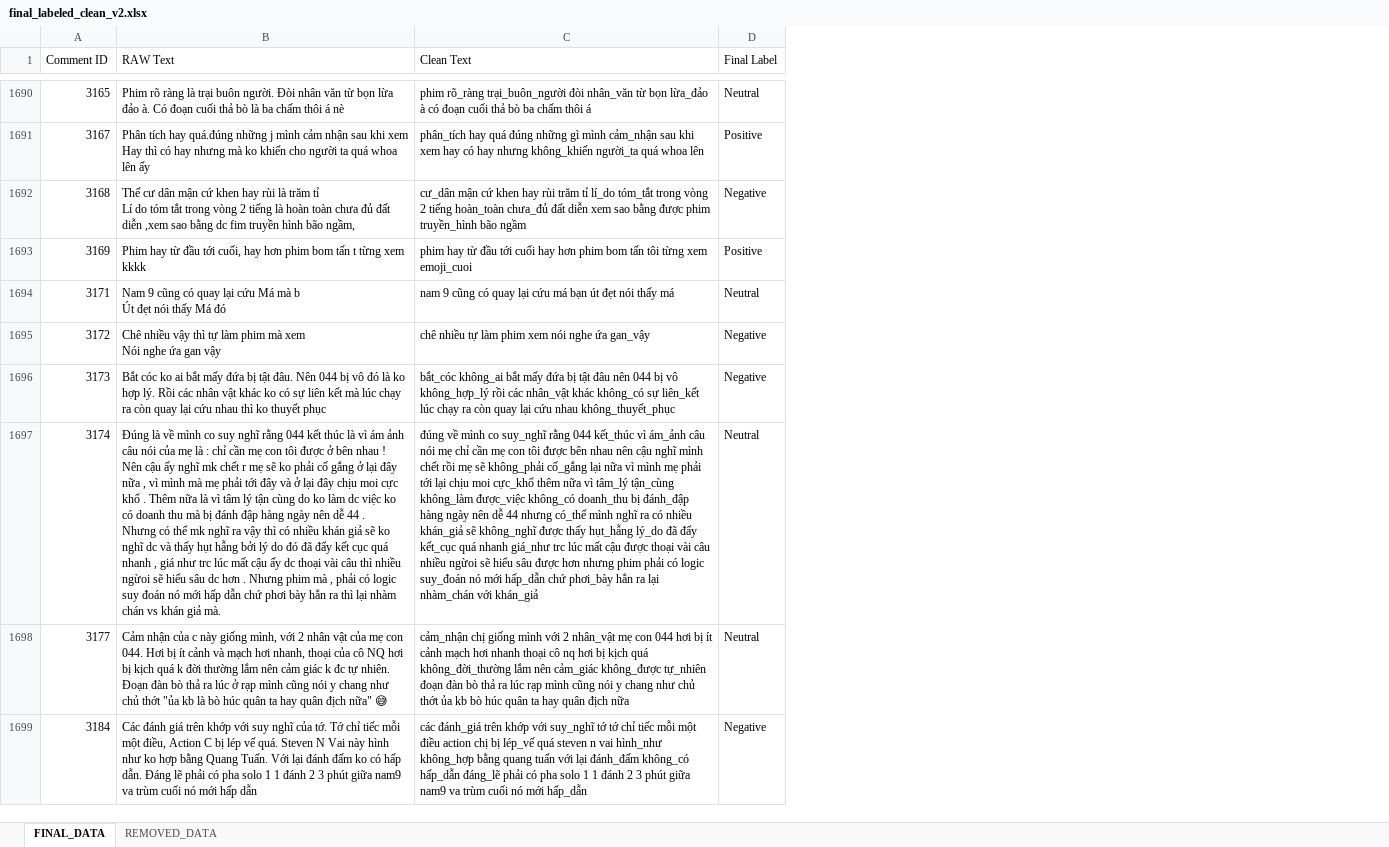
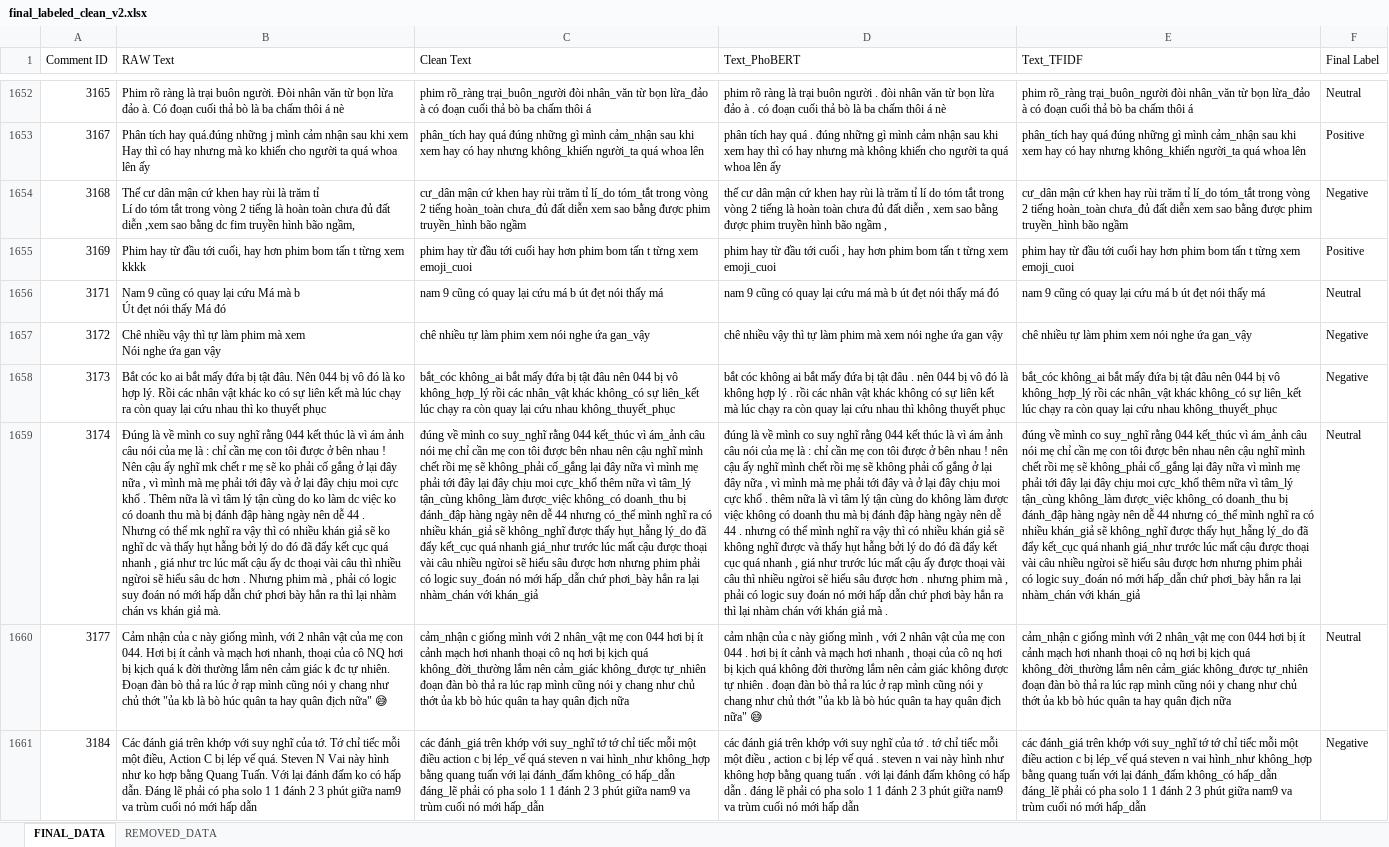
Before and after one commit to damchienthang/BTL-PTKPDLVB-Phan_Loai_Cam_Xuc_Mua_Do, an Excel workbook: final_labeled_clean_v2.xlsx, sheet FINAL_DATA, drawn as a sheet; only a part is shown, gaps mark what is left out; values as stored, in another font and other column widths than the file's, no cell formats; addresses are those after the commit; the diff covers the shown part only; the diff names each change by its address in the sheet, - before the commit and + after, or states it on an @@ line.

```diff
--- a/final_labeled_clean_v2.xlsx (sheet FINAL_DATA)
+++ b/final_labeled_clean_v2.xlsx (sheet FINAL_DATA)
+column D (Text_PhoBERT), rows 1652-1661: phim rõ ràng là trại buôn người . đòi nhân văn từ bọn lừa đảo à . có đoạn cuối thả bò là ba chấm thôi á nè | phân tích hay quá . đúng những gì mình cảm nhận sau khi xem hay thì có hay nhưng mà không khiến cho người ta quá whoa lên ấy | thế cư dân mận cứ khen hay rùi là trăm tỉ lí do tóm tắt trong vòng 2 tiếng là hoàn toàn chưa đủ đất diễn , xem sao bằng được phim truyền hình bão ngầm , | phim hay từ đầu tới cuối , hay hơn phim bom tấn t từng xem emoji_cuoi | nam 9 cũng có quay lại cứu má mà b út đẹt nói thấy má đó | chê nhiều vậy thì tự làm phim mà xem nói nghe ứa gan vậy | bắt cóc không ai bắt mấy đứa bị tật đâu . nên 044 bị vô đó là không hợp lý . rồi các nhân vật khác không có sự liên kết mà lúc chạy ra còn quay lại cứu nhau thì không thuyết phục | đúng là về mình co suy nghĩ rằng 044 kết thúc là vì ám ảnh câu nói của mẹ là : chỉ cần mẹ con tôi được ở bên nhau ! nên cậu ấy nghĩ mình chết rồi mẹ sẽ không phải cố gắng ở lại đây nữa , vì mình mà mẹ phải tới đây và ở lại đây chịu moi cực khổ . thêm nữa là vì tâm lý tận cùng do không làm được việc không có doanh thu mà bị đánh đập hàng ngày nên dễ 44 . nhưng có thể mình nghĩ ra vậy thì có nhiều khán giả sẽ không nghĩ được và thấy hụt hẫng bởi lý do đó đã đẩy kết cục quá nhanh , giá như trước lúc mất cậu ấy được thoại vài câu thì nhiều ngừoi sẽ hiểu sâu được hơn . nhưng phim mà , phải có logic suy đoán nó mới hấp dẫn chứ phơi bày hẳn ra thì lại nhàm chán với khán giả mà . | cảm nhận của c này giống mình , với 2 nhân vật của mẹ con 044 . hơi bị ít cảnh và mạch hơi nhanh , thoại của cô nq hơi bị kịch quá không đời thường lắm nên cảm giác không được tự nhiên . đoạn đàn bò thả ra lúc ở rạp mình cũng nói y chang như chủ thớt "ủa kb là bò húc quân ta hay quân địch nữa" 😅 | các đánh giá trên khớp với suy nghĩ của tớ . tớ chỉ tiếc mỗi một điều , action c bị lép vế quá . steven n vai này hình như không hợp bằng quang tuấn . với lại đánh đấm không có hấp dẫn . đáng lẽ phải có pha solo 1 1 đánh 2 3 phút giữa nam9 va trùm cuối nó mới hấp dẫn
+column E (Text_TFIDF), rows 1652-1661: phim rõ_ràng trại_buôn_người đòi nhân_văn từ bọn lừa_đảo à có đoạn cuối thả bò ba chấm thôi á | phân_tích hay quá đúng những gì mình cảm_nhận sau khi xem hay có hay nhưng không_khiến người_ta quá whoa lên | cư_dân mận cứ khen hay rùi trăm tỉ lí_do tóm_tắt trong vòng 2 tiếng hoàn_toàn chưa_đủ đất diễn xem sao bằng được phim truyền_hình bão ngầm | phim hay từ đầu tới cuối hay hơn phim bom tấn t từng xem emoji_cuoi | nam 9 cũng có quay lại cứu má b út đẹt nói thấy má | chê nhiều tự làm phim xem nói nghe ứa gan_vậy | bắt_cóc không_ai bắt mấy đứa bị tật đâu nên 044 bị vô không_hợp_lý rồi các nhân_vật khác không_có sự liên_kết lúc chạy ra còn quay lại cứu nhau không_thuyết_phục | đúng về mình co suy_nghĩ rằng 044 kết_thúc vì ám_ảnh câu nói mẹ chỉ cần mẹ con tôi được bên nhau nên cậu nghĩ mình chết rồi mẹ sẽ không_phải cố_gắng lại đây nữa vì mình mẹ phải tới đây lại đây chịu moi cực_khổ thêm nữa vì tâm_lý tận_cùng không_làm được_việc không_có doanh_thu bị đánh_đập hàng ngày nên dễ 44 nhưng có_thể mình nghĩ ra có nhiều khán_giả sẽ không_nghĩ được thấy hụt_hẫng lý_do đã đẩy kết_cục quá nhanh giá_như trước lúc mất cậu được thoại vài câu nhiều ngừoi sẽ hiểu sâu được hơn nhưng phim phải có logic suy_đoán nó mới hấp_dẫn chứ phơi_bày hẳn ra lại nhàm_chán với khán_giả | cảm_nhận c giống mình với 2 nhân_vật mẹ con 044 hơi bị ít cảnh mạch hơi nhanh thoại cô nq hơi bị kịch quá không_đời_thường lắm nên cảm_giác không_được tự_nhiên đoạn đàn bò thả ra lúc rạp mình cũng nói y chang như chủ thớt ủa kb bò húc quân ta hay quân địch nữa | các đánh_giá trên khớp với suy_nghĩ tớ tớ chỉ tiếc mỗi một điều action c bị lép_vế quá steven n vai hình_như không_hợp bằng quang tuấn với lại đánh_đấm không_có hấp_dẫn đáng_lẽ phải có pha solo 1 1 đánh 2 3 phút giữa nam9 va trùm cuối nó mới hấp_dẫn
-C1655 (Clean Text): …bom tấn tôi từng xem…
+C1655 (Clean Text): …bom tấn t từng xem…
-C1656 (Clean Text): …cứu má bạn út đẹt…
+C1656 (Clean Text): …cứu má b út đẹt…
-C1659 (Clean Text): …cố_gắng lại nữa vì mình mẹ phải tới lại chịu moi cực_khổ thêm nữa vì tâm_lý tận_cùng không_làm được_việc không_có doanh_thu bị đánh_đập hàng ngày nên dễ 44 nhưng có_thể mình nghĩ ra có nhiều khán_giả sẽ không_nghĩ được thấy hụt_hẫng lý_do đã đẩy kết_cục quá nhanh giá_như trc lúc mất…
+C1659 (Clean Text): …cố_gắng lại đây nữa vì mình mẹ phải tới đây lại đây chịu moi cực_khổ thêm nữa vì tâm_lý tận_cùng không_làm được_việc không_có doanh_thu bị đánh_đập hàng ngày nên dễ 44 nhưng có_thể mình nghĩ ra có nhiều khán_giả sẽ không_nghĩ được thấy hụt_hẫng lý_do đã đẩy kết_cục quá nhanh giá_như trước lúc mất…
-C1660 (Clean Text): cảm_nhận chị giống mình…
+C1660 (Clean Text): cảm_nhận c giống mình…
-C1661 (Clean Text): …điều action chị bị lép_vế…
+C1661 (Clean Text): …điều action c bị lép_vế…
```
Also changed, not shown: 44 removed rows and 1175 edited cells elsewhere in this sheet, sheet REMOVED_DATA, cell formats, 2 other files.
